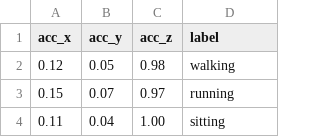
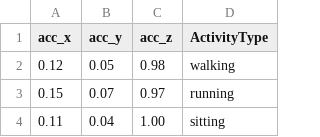
Before and after one commit to shreyas-951/human-activity-recognitation-app, a CSV file: Training_set.csv, drawn as a sheet; only a part is shown.

Commit message:
Update Training_set.csv

```diff
--- a/Training_set.csv
+++ b/Training_set.csv
@@ -1,2 +1,2 @@
-acc_x,acc_y,acc_z,label
+acc_x,acc_y,acc_z,ActivityType
 0.12,0.05,0.98,walking
```
